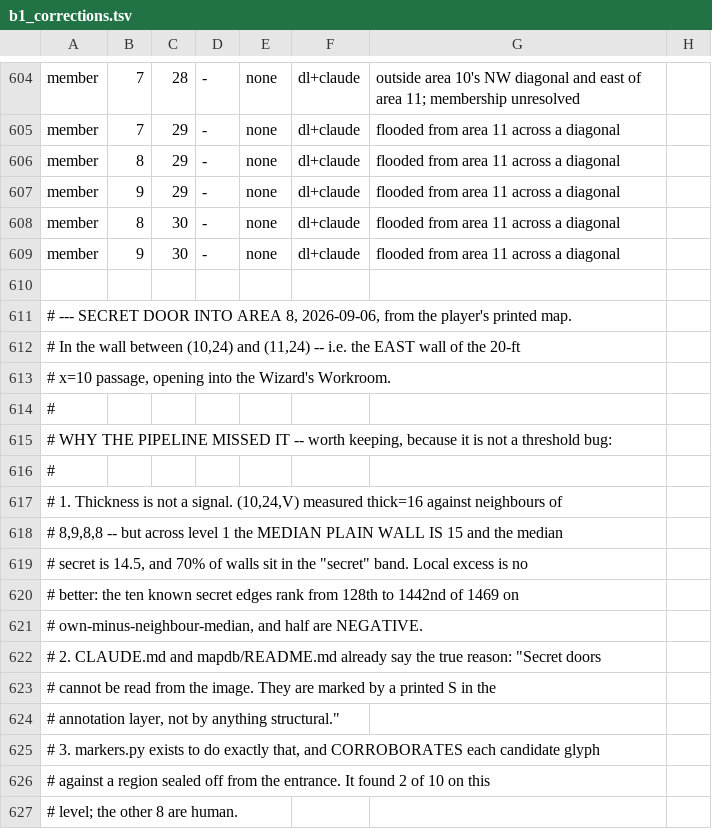
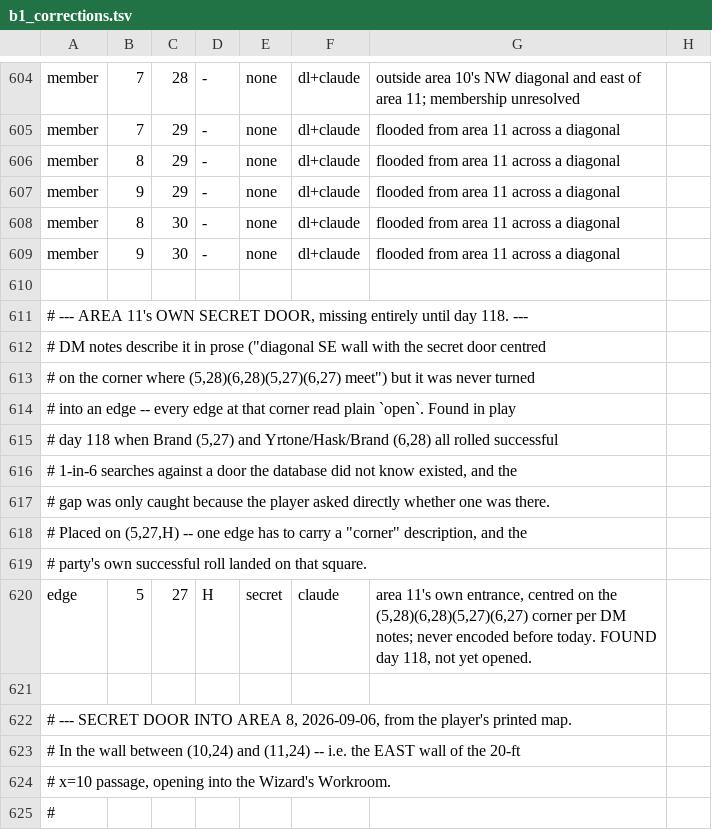
Before and after one commit to dllahr/claude_playing_advanced_dungeons_and_dragons_1st_edition, a TSV file: mapdb/b1_corrections.tsv, drawn as a sheet; only a part is shown, gaps mark what is left out; the shorter side is filled out with more unchanged rows; the diff names each change by its address in the sheet, - before the commit and + after, or states it on an @@ line.

```diff
--- a/mapdb/b1_corrections.tsv
+++ b/mapdb/b1_corrections.tsv
+row 611: # --- AREA 11's OWN SECRET DOOR, missing entirely until day 118. ---
+row 612: # DM notes describe it in prose ("diagonal SE wall with the secret door centred
+row 613: # on the corner where (5,28)(6,28)(5,27)(6,27) meet") but it was never turned
+row 614: # into an edge -- every edge at that corner read plain `open`. Found in play
+row 615: # day 118 when Brand (5,27) and Yrtone/Hask/Brand (6,28) all rolled successful
+row 616: # 1-in-6 searches against a door the database did not know existed, and the
+row 617: # gap was only caught because the player asked directly whether one was there.
+row 618: # Placed on (5,27,H) -- one edge has to carry a "corner" description, and the
+row 619: # party's own successful roll landed on that square.
+row 620: edge | 5 | 27 | H | secret | claude | area 11's own entrance, centred on the (5,28)(6,28)(5,27)(6,27) corner per DM notes; never encoded before today. FOUND day 118, not yet opened.
+row 621: (empty)
```
